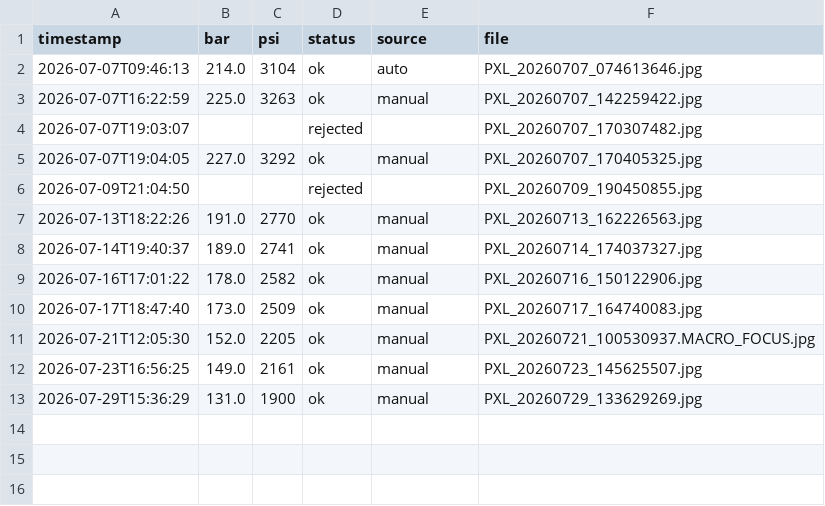
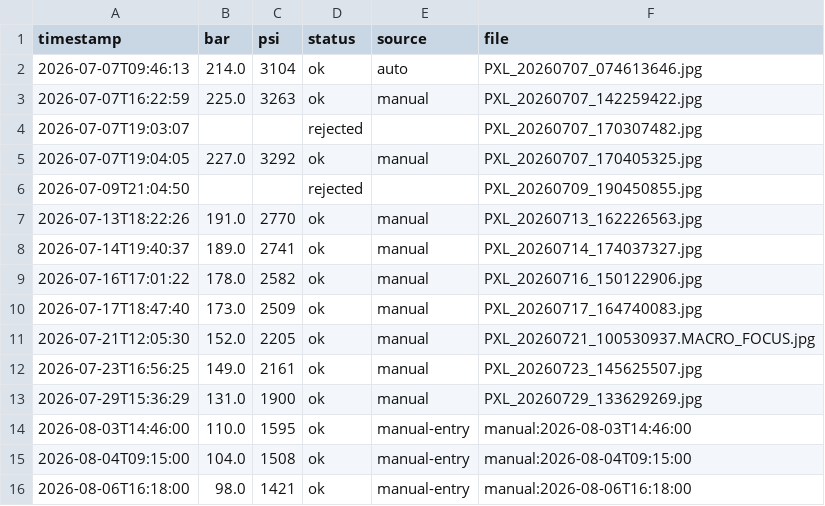
Before and after one commit to Dyn0402/nTof_x17_DAQ, a CSV file: calibrations/gas_bottle/argon_bottle_pressure.csv, drawn as a sheet; the diff names each change by its address in the sheet, - before the commit and + after, or states it on an @@ line.

```diff
--- a/calibrations/gas_bottle/argon_bottle_pressure.csv
+++ b/calibrations/gas_bottle/argon_bottle_pressure.csv
+row 14: 2026-08-03T14:46:00 | 110.0 | 1595 | ok | manual-entry | manual:2026-08-03T14:46:00
+row 15: 2026-08-04T09:15:00 | 104.0 | 1508 | ok | manual-entry | manual:2026-08-04T09:15:00
+row 16: 2026-08-06T16:18:00 | 98.0 | 1421 | ok | manual-entry | manual:2026-08-06T16:18:00
```
Also changed, not shown: 5 other files.
